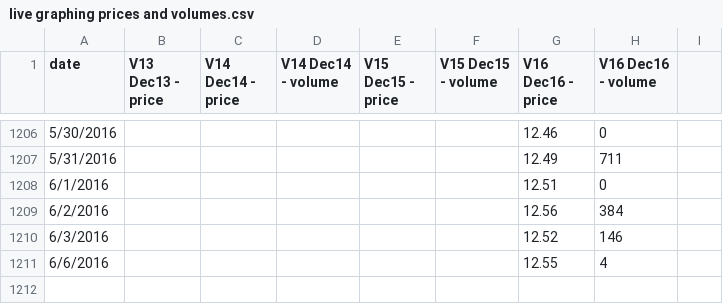
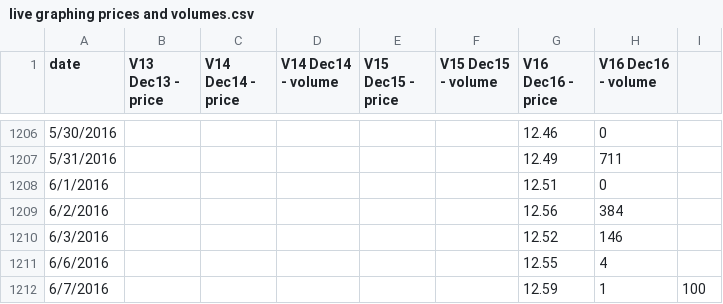
Before and after one commit to climatepolicy/dashboard, a CSV file: csv/live graphing prices and volumes.csv, drawn as a sheet; only a part is shown, gaps mark what is left out; the diff names each change by its address in the sheet, - before the commit and + after, or states it on an @@ line.

Commit message:
Latest data

```diff
--- a/csv/live graphing prices and volumes.csv
+++ b/csv/live graphing prices and volumes.csv
+row 1212: 6/7/2016 |  |  |  |  |  | 12.59 | 1 | 100
```
